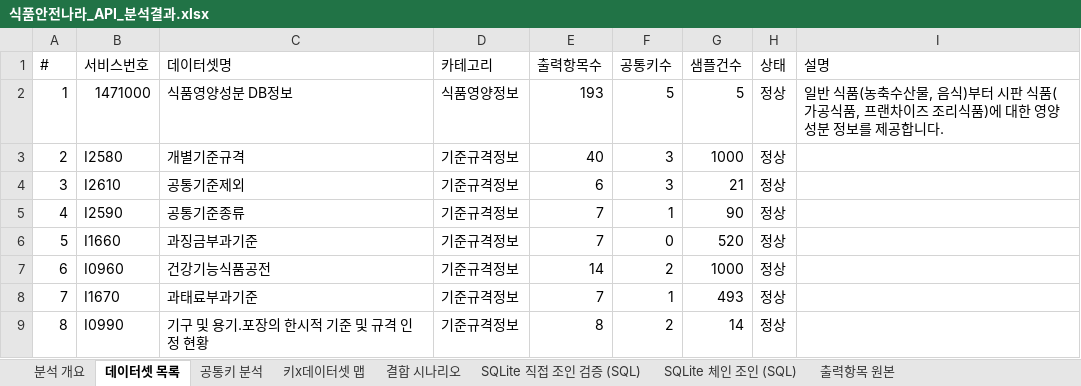
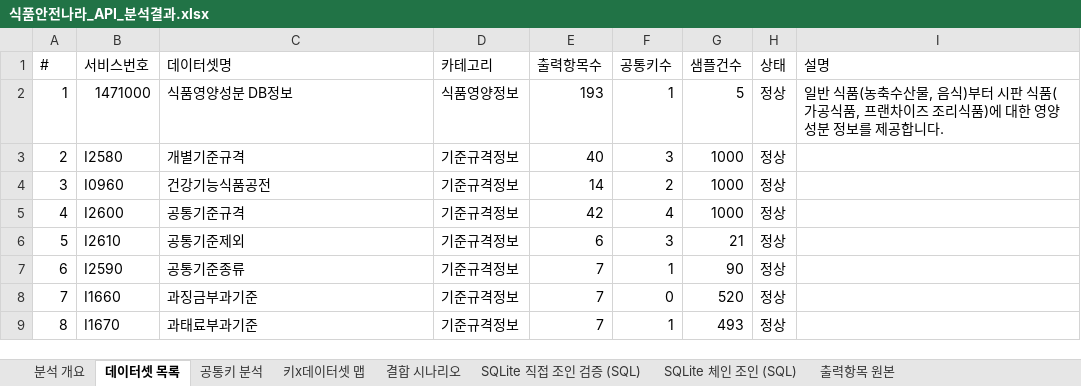
Before and after one commit to artiordex/food-safety, an Excel workbook: 식품안전나라_API_분석결과.xlsx, sheet 데이터셋 목록, drawn as a sheet; only a part is shown; values as stored, in another font and other column widths than the file's, no cell formats; the diff covers the shown part only; the diff names each change by its address in the sheet, - before the commit and + after, or states it on an @@ line.

```diff
--- a/식품안전나라_API_분석결과.xlsx (sheet 데이터셋 목록)
+++ b/식품안전나라_API_분석결과.xlsx (sheet 데이터셋 목록)
-F2 (공통키수): 5
+F2 (공통키수): 1
-B4 (서비스번호): I2610
+B4 (서비스번호): I0960
-C4 (데이터셋명): 공통기준제외
+C4 (데이터셋명): 건강기능식품공전
-E4 (출력항목수): 6
+E4 (출력항목수): 14
-F4 (공통키수): 3
+F4 (공통키수): 2
-G4 (샘플건수): 21
+G4 (샘플건수): 1000
-B5 (서비스번호): I2590
+B5 (서비스번호): I2600
-C5 (데이터셋명): 공통기준종류
+C5 (데이터셋명): 공통기준규격
-E5 (출력항목수): 7
+E5 (출력항목수): 42
-F5 (공통키수): 1
+F5 (공통키수): 4
-G5 (샘플건수): 90
+G5 (샘플건수): 1000
-B6 (서비스번호): I1660
+B6 (서비스번호): I2610
-C6 (데이터셋명): 과징금부과기준
+C6 (데이터셋명): 공통기준제외
-E6 (출력항목수): 7
+E6 (출력항목수): 6
-F6 (공통키수): 0
+F6 (공통키수): 3
-G6 (샘플건수): 520
+G6 (샘플건수): 21
-B7 (서비스번호): I0960
+B7 (서비스번호): I2590
-C7 (데이터셋명): 건강기능식품공전
+C7 (데이터셋명): 공통기준종류
-E7 (출력항목수): 14
+E7 (출력항목수): 7
-F7 (공통키수): 2
+F7 (공통키수): 1
-G7 (샘플건수): 1000
+G7 (샘플건수): 90
-B8 (서비스번호): I1670
+B8 (서비스번호): I1660
-C8 (데이터셋명): 과태료부과기준
+C8 (데이터셋명): 과징금부과기준
-F8 (공통키수): 1
+F8 (공통키수): 0
-G8 (샘플건수): 493
+G8 (샘플건수): 520
-B9 (서비스번호): I0990
+B9 (서비스번호): I1670
-C9 (데이터셋명): 기구 및 용기.포장의 한시적 기준 및 규격 인정 현황
+C9 (데이터셋명): 과태료부과기준
-E9 (출력항목수): 8
+E9 (출력항목수): 7
-F9 (공통키수): 2
+F9 (공통키수): 1
-G9 (샘플건수): 14
+G9 (샘플건수): 493
```
Also changed, not shown: 970 edited cells elsewhere in this sheet, sheet SQLite 체인 조인 (SQL), sheet 출력항목 원본, sheet 결합 시나리오, sheet 키x데이터셋 맵, sheet SQLite 직접 조인 검증 (SQL), sheet 공통키 분석, 1 more sheet, cell formats, 25 other files.
